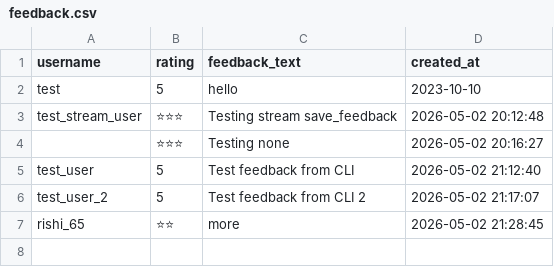
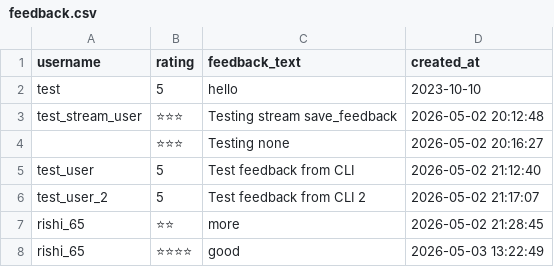
Before and after one commit to RishiDikshith/ADHD-coach-app, a CSV file: feedback.csv, drawn as a sheet; the diff names each change by its address in the sheet, - before the commit and + after, or states it on an @@ line.

```diff
--- a/feedback.csv
+++ b/feedback.csv
+row 8: rishi_65 | ⭐⭐⭐⭐ | good | 2026-05-03 13:22:49
```
Also changed, not shown: 4 other files.
